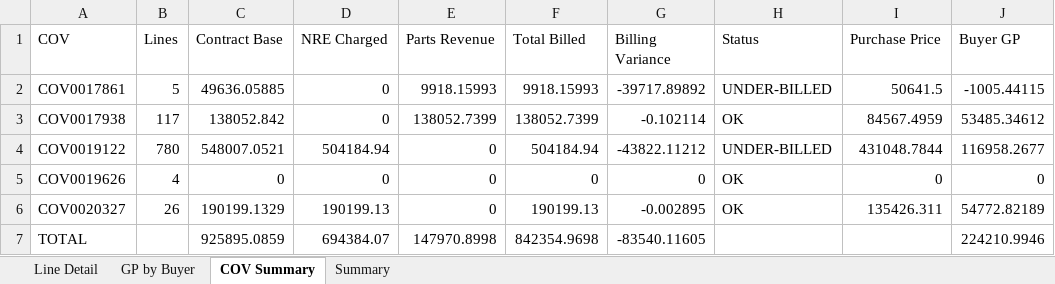
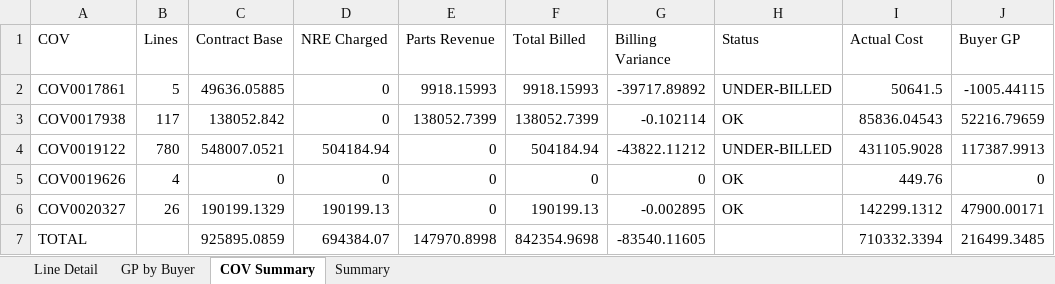
Before and after one commit to AstuteGroup/astute-workinstructions, an Excel workbook: Trading Analysis/LAM Billings Review/LAM_Reconciliation_Detail.xlsx, sheet COV Summary, drawn as a sheet; values as stored, in another font and other column widths than the file's, no borders; the diff names each change by its address in the sheet, - before the commit and + after, or states it on an @@ line.

```diff
--- a/Trading Analysis/LAM Billings Review/LAM_Reconciliation_Detail.xlsx (sheet COV Summary)
+++ b/Trading Analysis/LAM Billings Review/LAM_Reconciliation_Detail.xlsx (sheet COV Summary)
-I1: Purchase Price
+I1: Actual Cost
-I3 (Actual Cost): 84567.4959
+I3 (Actual Cost): 85836.04543
-J3 (Buyer GP): 53485.34612
+J3 (Buyer GP): 52216.79659
-I4 (Actual Cost): 431048.7844
+I4 (Actual Cost): 431105.9028
-J4 (Buyer GP): 116958.2677
+J4 (Buyer GP): 117387.9913
-I5 (Actual Cost): 0
+I5 (Actual Cost): 449.76
-I6 (Actual Cost): 135426.311
+I6 (Actual Cost): 142299.1312
-J6 (Buyer GP): 54772.82189
+J6 (Buyer GP): 47900.00171
-I7 (Actual Cost): (empty)
+I7 (Actual Cost): 710332.3394
-J7 (Buyer GP): 224210.9946
+J7 (Buyer GP): 216499.3485
```
Also changed, not shown: sheet Line Detail, sheet GP by Buyer, sheet Summary.
